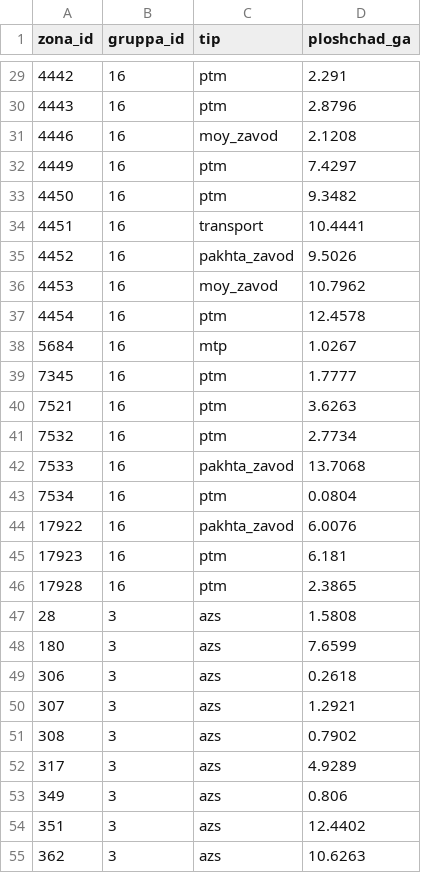
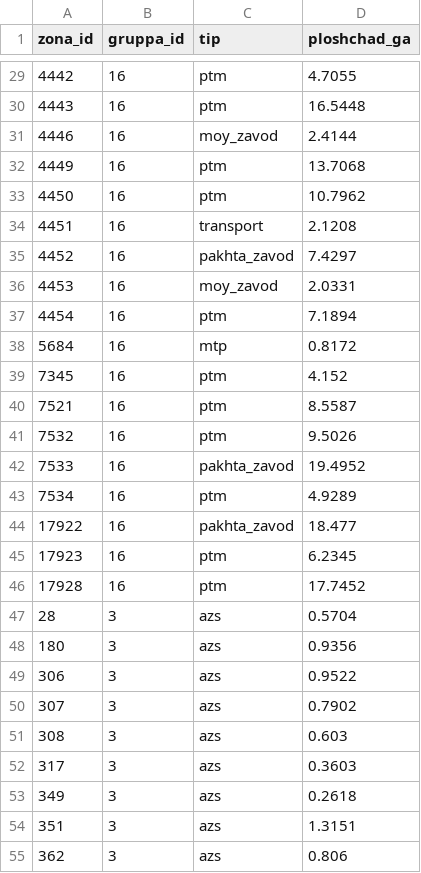
Before and after one commit to sINte3/vehicle-soft, a CSV file: gps/data/territory_zones.csv, drawn as a sheet; only a part is shown, gaps mark what is left out; the diff covers the shown part only.

```diff
--- a/gps/data/territory_zones.csv
+++ b/gps/data/territory_zones.csv
@@ -29,27 +29,27 @@ zona_id,gruppa_id,tip,ploshchad_ga
-4442,16,ptm,2.291
-4443,16,ptm,2.8796
-4446,16,moy_zavod,2.1208
-4449,16,ptm,7.4297
-4450,16,ptm,9.3482
-4451,16,transport,10.4441
-4452,16,pakhta_zavod,9.5026
-4453,16,moy_zavod,10.7962
-4454,16,ptm,12.4578
-5684,16,mtp,1.0267
-7345,16,ptm,1.7777
-7521,16,ptm,3.6263
-7532,16,ptm,2.7734
-7533,16,pakhta_zavod,13.7068
-7534,16,ptm,0.0804
-17922,16,pakhta_zavod,6.0076
-17923,16,ptm,6.181
-17928,16,ptm,2.3865
-28,3,azs,1.5808
-180,3,azs,7.6599
-306,3,azs,0.2618
-307,3,azs,1.2921
-308,3,azs,0.7902
-317,3,azs,4.9289
-349,3,azs,0.806
-351,3,azs,12.4402
-362,3,azs,10.6263
+4442,16,ptm,4.7055
+4443,16,ptm,16.5448
+4446,16,moy_zavod,2.4144
+4449,16,ptm,13.7068
+4450,16,ptm,10.7962
+4451,16,transport,2.1208
+4452,16,pakhta_zavod,7.4297
+4453,16,moy_zavod,2.0331
+4454,16,ptm,7.1894
+5684,16,mtp,0.8172
+7345,16,ptm,4.152
+7521,16,ptm,8.5587
+7532,16,ptm,9.5026
+7533,16,pakhta_zavod,19.4952
+7534,16,ptm,4.9289
+17922,16,pakhta_zavod,18.477
+17923,16,ptm,6.2345
+17928,16,ptm,17.7452
+28,3,azs,0.5704
+180,3,azs,0.9356
+306,3,azs,0.9522
+307,3,azs,0.7902
+308,3,azs,0.603
+317,3,azs,0.3603
+349,3,azs,0.2618
+351,3,azs,1.3151
+362,3,azs,0.806
```
Also changed, not shown: 38 edited cells elsewhere in this file.
